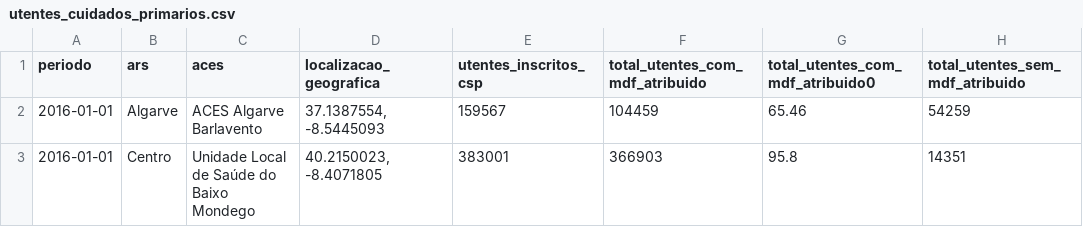
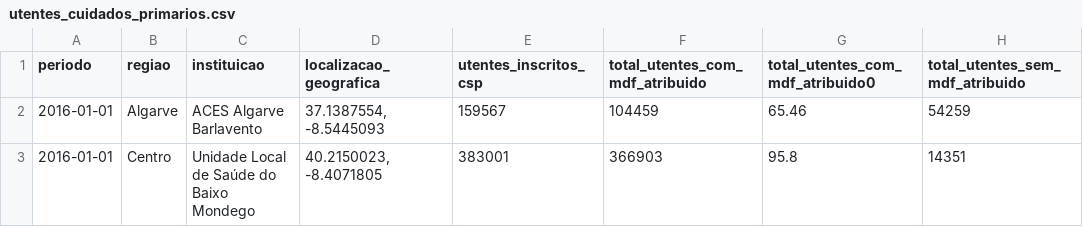
Before and after one commit to claudio3472/SNSDashboard, a CSV file: data/processed/utentes_cuidados_primarios.csv, drawn as a sheet; only a part is shown; the diff names each change by its address in the sheet, - before the commit and + after, or states it on an @@ line.

```diff
--- a/data/processed/utentes_cuidados_primarios.csv
+++ b/data/processed/utentes_cuidados_primarios.csv
-B1: ars
+B1: regiao
-C1: aces
+C1: instituicao
```
Also changed, not shown: 5 other files.
